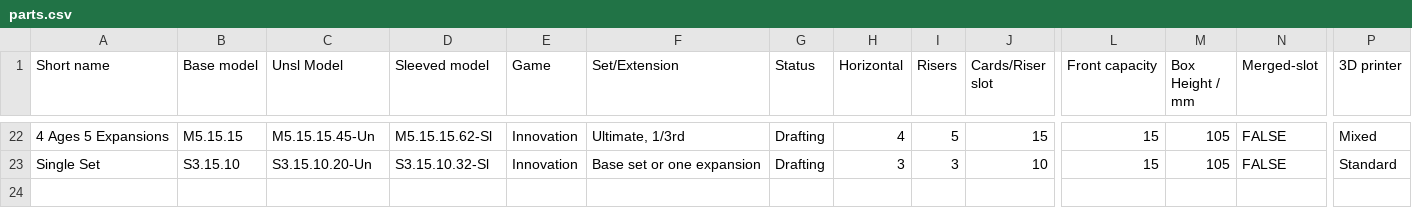
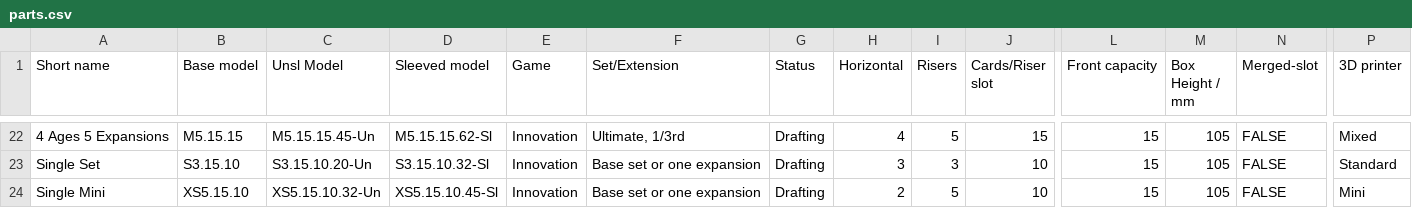
Before and after one commit to amertner/cardcascade, a CSV file: automation/parts.csv, drawn as a sheet; only a part is shown, gaps mark what is left out; rows hold the shown columns only; the diff names each change by its address in the sheet, - before the commit and + after, or states it on an @@ line.

```diff
--- a/automation/parts.csv
+++ b/automation/parts.csv
+row 24: Single Mini | XS5.15.10 | XS5.15.10.32-Un | XS5.15.10.45-Sl | Innovation | Base set or one expansion | Drafting | 2 | 5 | 10 | 15 | 105 | FALSE | Mini
```
Also changed, not shown: automation/state/Innovation.csv, 25 other files.
